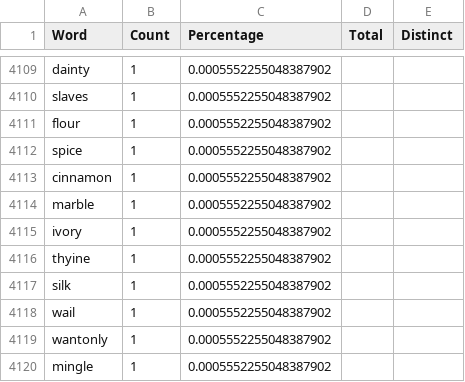
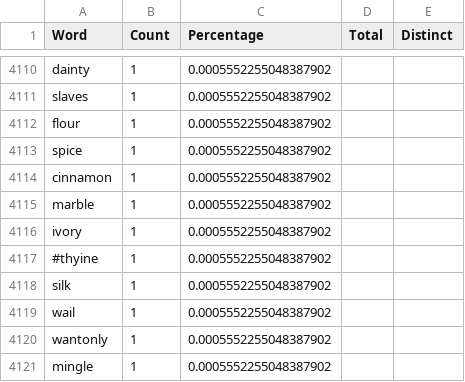
Before and after one commit to caseinpoint/twitter_bots, a CSV file: training_txt/new_testament_count.csv, drawn as a sheet; only a part is shown, gaps mark what is left out; the diff covers the shown part only.

```diff
--- a/training_txt/new_testament_count.csv
+++ b/training_txt/new_testament_count.csv
@@ -4115,3 +4116,3 @@ marble,1,0.0005552255048387902,,
 ivory,1,0.0005552255048387902,,
-thyine,1,0.0005552255048387902,,
+#thyine,1,0.0005552255048387902,,
 silk,1,0.0005552255048387902,,
```
Also changed, not shown: 2 added rows, 1 removed row and 4 edited cells elsewhere in this file, training_txt/metahuman_count.csv, 7 other files.
